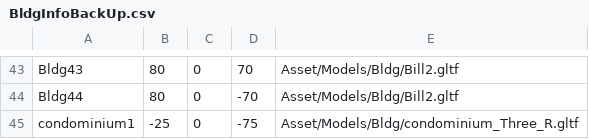
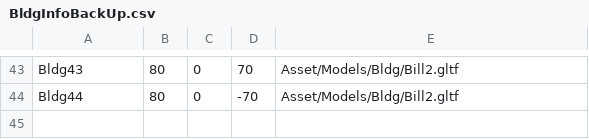
Before and after one commit to FanTTOYO/KillSC, a CSV file: KillSC/Asset/Data/BldgInfoBackUp.csv, drawn as a sheet; only a part is shown, gaps mark what is left out; the diff names each change by its address in the sheet, - before the commit and + after, or states it on an @@ line.

```diff
--- a/KillSC/Asset/Data/BldgInfoBackUp.csv
+++ b/KillSC/Asset/Data/BldgInfoBackUp.csv
-row 45: condominium1 | -25 | 0 | -75 | Asset/Models/Bldg/condominium_Three_R.gltf
```
Also changed, not shown: KillSC/Asset/Data/BldgInfo.csv, 5 other files.
